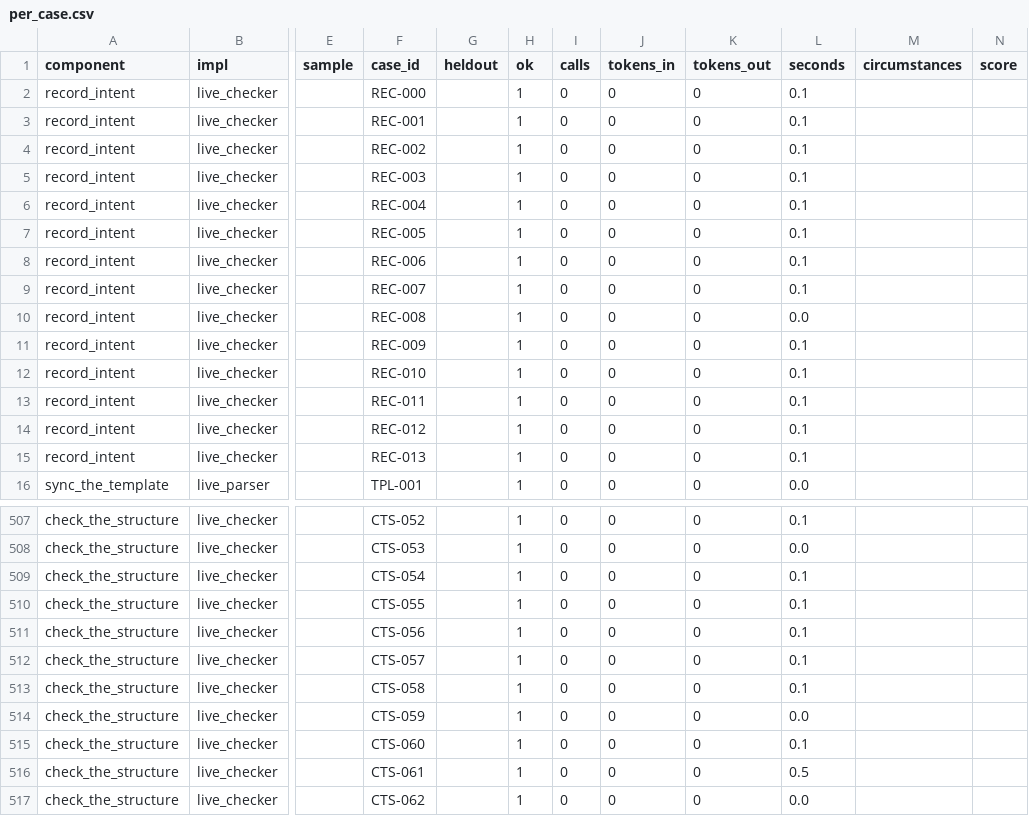
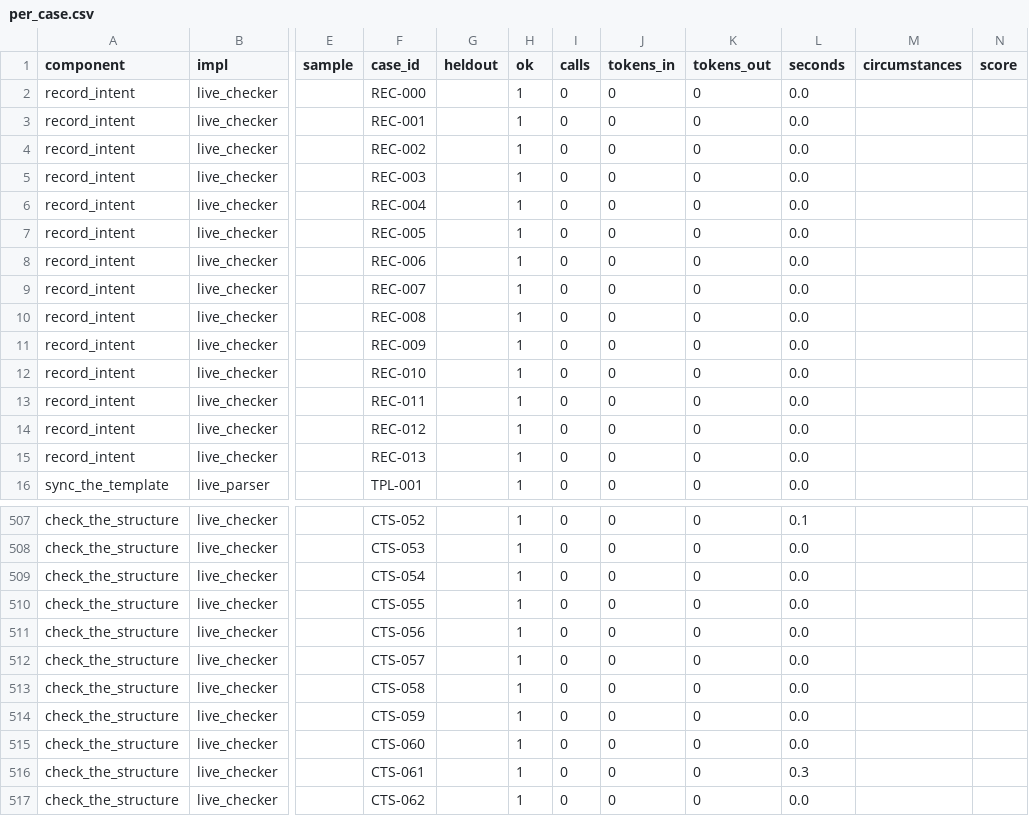
Before and after one commit to JoshuaMathias/evolvable-structure, a CSV file: implementations/python/evaluation/components/per_case.csv, drawn as a sheet; only a part is shown, gaps mark what is left out; the diff covers the shown part only; the diff names each change by its address in the sheet, - before the commit and + after, or states it on an @@ line.

```diff
--- a/implementations/python/evaluation/components/per_case.csv
+++ b/implementations/python/evaluation/components/per_case.csv
-L2:L9 (seconds): 0.1
+L2:L9 (seconds): 0.0
-L11:L15 (seconds): 0.1
+L11:L15 (seconds): 0.0
-L509:L513 (seconds): 0.1
+L509:L513 (seconds): 0.0
-L515 (seconds): 0.1
+L515 (seconds): 0.0
-L516 (seconds): 0.5
+L516 (seconds): 0.3
```
Also changed, not shown: 21 edited cells elsewhere in this file, implementations/python/evaluation/components/results.csv.
